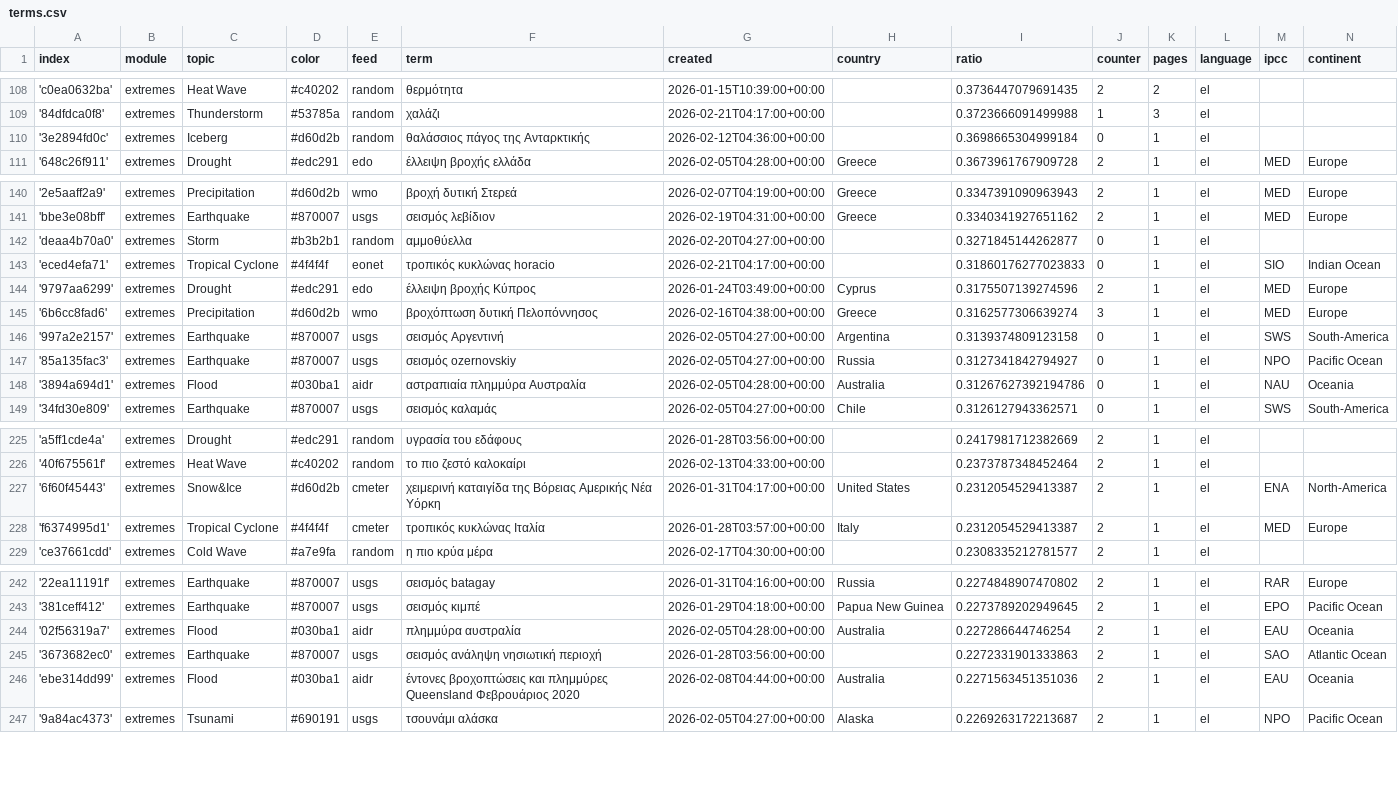
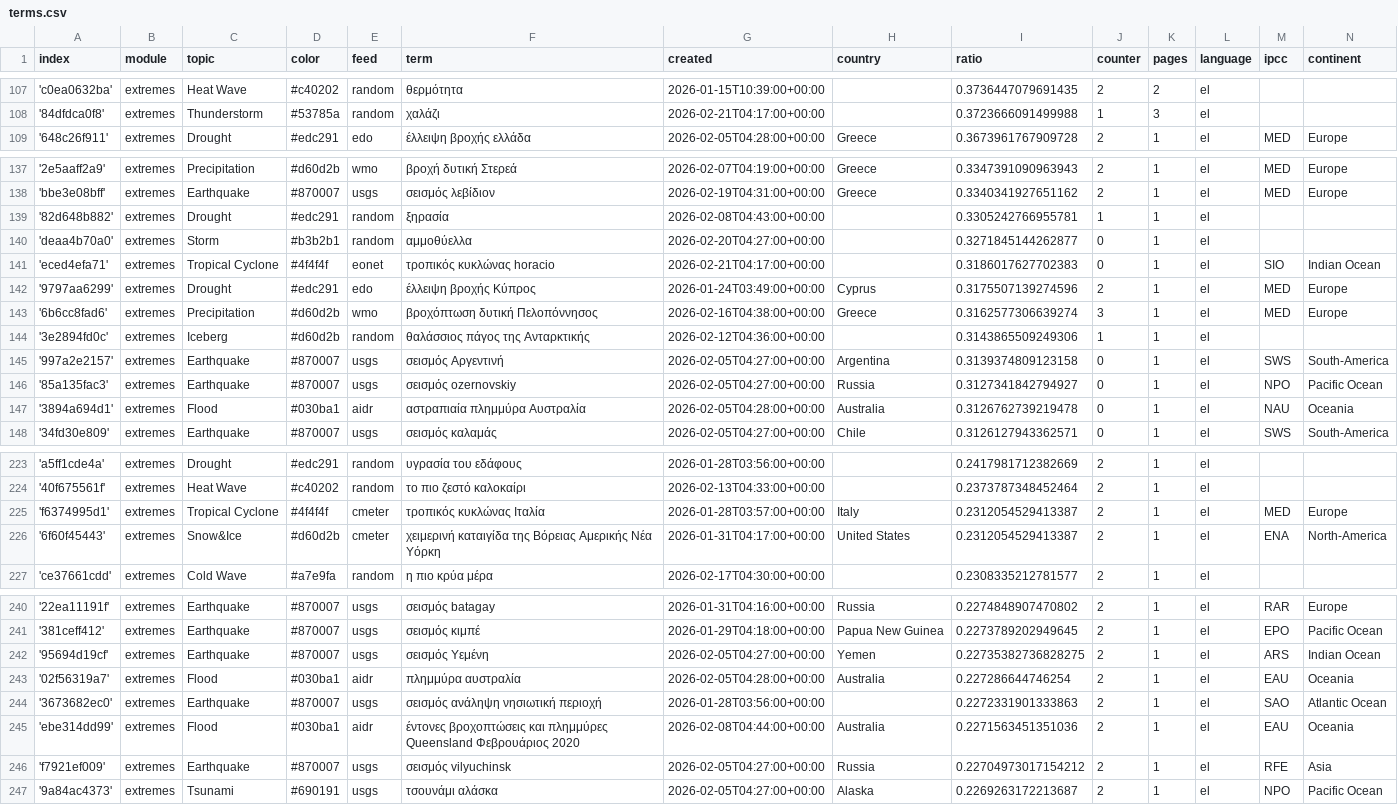
Before and after one commit to kamic-news/dutchExtremes, a CSV file: terms.csv, drawn as a sheet; only a part is shown, gaps mark what is left out; the diff covers the shown part only.

```diff
--- a/terms.csv
+++ b/terms.csv
@@ -109,3 +108,2 @@ index,module,topic,color,feed,term,created,country,ratio,counter,pages,language,
 '84dfdca0f8',extremes,Thunderstorm,#53785a,random,χαλάζι,2026-02-21T04:17:00+00:00,,0.3723666091499988,1,3,el,,
-'3e2894fd0c',extremes,Iceberg,#d60d2b,random,θαλάσσιος πάγος της Ανταρκτικής,2026-02-12T04:36:00+00:00,,0.3698665304999184,0,1,el,,
 '648c26f911',extremes,Drought,#edc291,edo,έλλειψη βροχής ελλάδα,2026-02-05T04:28:00+00:00,Greece,0.3673961767909728,2,1,el,MED,Europe
@@ -141,9 +138,11 @@ index,module,topic,color,feed,term,created,country,ratio,counter,pages,language,
 'bbe3e08bff',extremes,Earthquake,#870007,usgs,σεισμός λεβίδιον,2026-02-19T04:31:00+00:00,Greece,0.3340341927651162,2,1,el,MED,Europe
+'82d648b882',extremes,Drought,#edc291,random,ξηρασία,2026-02-08T04:43:00+00:00,,0.3305242766955781,1,1,el,,
 'deaa4b70a0',extremes,Storm,#b3b2b1,random,αμμοθύελλα,2026-02-20T04:27:00+00:00,,0.3271845144262877,0,1,el,,
-'eced4efa71',extremes,Tropical Cyclone,#4f4f4f,eonet,τροπικός κυκλώνας horacio,2026-02-21T04:17:00+00:00,,0.31860176277023833,0,1,el,SIO,Indian Ocean
+'eced4efa71',extremes,Tropical Cyclone,#4f4f4f,eonet,τροπικός κυκλώνας horacio,2026-02-21T04:17:00+00:00,,0.3186017627702383,0,1,el,SIO,Indian Ocean
 '9797aa6299',extremes,Drought,#edc291,edo,έλλειψη βροχής Κύπρος,2026-01-24T03:49:00+00:00,Cyprus,0.3175507139274596,2,1,el,MED,Europe
 '6b6cc8fad6',extremes,Precipitation,#d60d2b,wmo,βροχόπτωση δυτική Πελοπόννησος,2026-02-16T04:38:00+00:00,Greece,0.3162577306639274,3,1,el,MED,Europe
+'3e2894fd0c',extremes,Iceberg,#d60d2b,random,θαλάσσιος πάγος της Ανταρκτικής,2026-02-12T04:36:00+00:00,,0.3143865509249306,1,1,el,,
 '997a2e2157',extremes,Earthquake,#870007,usgs,σεισμός Αργεντινή,2026-02-05T04:27:00+00:00,Argentina,0.3139374809123158,0,1,el,SWS,South-America
 '85a135fac3',extremes,Earthquake,#870007,usgs,σεισμός ozernovskiy,2026-02-05T04:27:00+00:00,Russia,0.3127341842794927,0,1,el,NPO,Pacific Ocean
-'3894a694d1',extremes,Flood,#030ba1,aidr,αστραπιαία πλημμύρα Αυστραλία,2026-02-05T04:28:00+00:00,Australia,0.31267627392194786,0,1,el,NAU,Oceania
+'3894a694d1',extremes,Flood,#030ba1,aidr,αστραπιαία πλημμύρα Αυστραλία,2026-02-05T04:28:00+00:00,Australia,0.3126762739219478,0,1,el,NAU,Oceania
 '34fd30e809',extremes,Earthquake,#870007,usgs,σεισμός καλαμάς,2026-02-05T04:27:00+00:00,Chile,0.3126127943362571,0,1,el,SWS,South-America
@@ -226,4 +224,4 @@ index,module,topic,color,feed,term,created,country,ratio,counter,pages,language,
 '40f675561f',extremes,Heat Wave,#c40202,random,το πιο ζεστό καλοκαίρι,2026-02-13T04:33:00+00:00,,0.2373787348452464,2,1,el,,
+'f6374995d1',extremes,Tropical Cyclone,#4f4f4f,cmeter,τροπικός κυκλώνας Ιταλία,2026-01-28T03:57:00+00:00,Italy,0.2312054529413387,2,1,el,MED,Europe
 '6f60f45443',extremes,Snow&Ice,#d60d2b,cmeter,χειμερινή καταιγίδα της Βόρειας Αμερικής Νέα Υόρκη,2026-01-31T04:17:00+00:00,United States,0.2312054529413387,2,1,el,ENA,North-America
-'f6374995d1',extremes,Tropical Cyclone,#4f4f4f,cmeter,τροπικός κυκλώνας Ιταλία,2026-01-28T03:57:00+00:00,Italy,0.2312054529413387,2,1,el,MED,Europe
 'ce37661cdd',extremes,Cold Wave,#a7e9fa,random,η πιο κρύα μέρα,2026-02-17T04:30:00+00:00,,0.2308335212781577,2,1,el,,
@@ -243,2 +241,3 @@ index,module,topic,color,feed,term,created,country,ratio,counter,pages,language,
 '381ceff412',extremes,Earthquake,#870007,usgs,σεισμός κιμπέ,2026-01-29T04:18:00+00:00,Papua New Guinea,0.2273789202949645,2,1,el,EPO,Pacific Ocean
+'95694d19cf',extremes,Earthquake,#870007,usgs,σεισμός Υεμένη,2026-02-05T04:27:00+00:00,Yemen,0.22735382736828275,2,1,el,ARS,Indian Ocean
 '02f56319a7',extremes,Flood,#030ba1,aidr,πλημμύρα αυστραλία,2026-02-05T04:28:00+00:00,Australia,0.227286644746254,2,1,el,EAU,Oceania
@@ -246,2 +245,3 @@ index,module,topic,color,feed,term,created,country,ratio,counter,pages,language,
 'ebe314dd99',extremes,Flood,#030ba1,aidr,έντονες βροχοπτώσεις και πλημμύρες Queensland Φεβρουάριος 2020,2026-02-08T04:44:00+00:00,Australia,0.2271563451351036,2,1,el,EAU,Oceania
+'f7921ef009',extremes,Earthquake,#870007,usgs,σεισμός vilyuchinsk,2026-02-05T04:27:00+00:00,Russia,0.22704973017154212,2,1,el,RFE,Asia
 '9a84ac4373',extremes,Tsunami,#690191,usgs,τσουνάμι αλάσκα,2026-02-05T04:27:00+00:00,Alaska,0.2269263172213687,2,1,el,NPO,Pacific Ocean
```
Also changed, not shown: 3 added rows and 6 removed rows elsewhere in this file, 2 other files.
